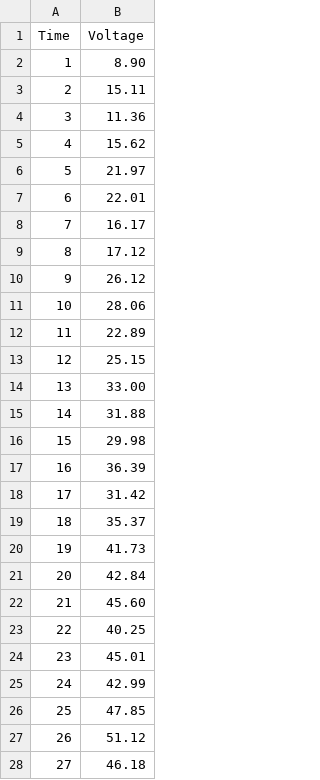
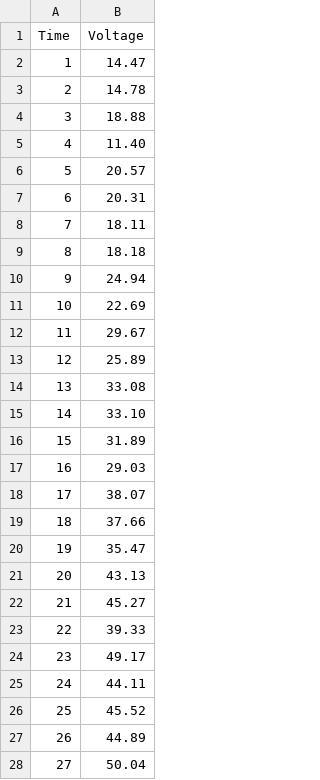
Before and after one commit to akshaynikham/cybersec_project0, a CSV file: Data/raw_sensor_data.csv, drawn as a sheet; only a part is shown; the diff covers the shown part only.

```diff
--- a/Data/raw_sensor_data.csv
+++ b/Data/raw_sensor_data.csv
@@ -1,28 +1,28 @@
 Time,Voltage
-1,8.90
-2,15.11
-3,11.36
-4,15.62
-5,21.97
-6,22.01
-7,16.17
-8,17.12
-9,26.12
-10,28.06
-11,22.89
-12,25.15
-13,33.00
-14,31.88
-15,29.98
-16,36.39
-17,31.42
-18,35.37
-19,41.73
-20,42.84
-21,45.60
-22,40.25
-23,45.01
-24,42.99
-25,47.85
-26,51.12
-27,46.18
+1,14.47
+2,14.78
+3,18.88
+4,11.40
+5,20.57
+6,20.31
+7,18.11
+8,18.18
+9,24.94
+10,22.69
+11,29.67
+12,25.89
+13,33.08
+14,33.10
+15,31.89
+16,29.03
+17,38.07
+18,37.66
+19,35.47
+20,43.13
+21,45.27
+22,39.33
+23,49.17
+24,44.11
+25,45.52
+26,44.89
+27,50.04
```
Also changed, not shown: 72 edited cells elsewhere in this file, 11 other files.
